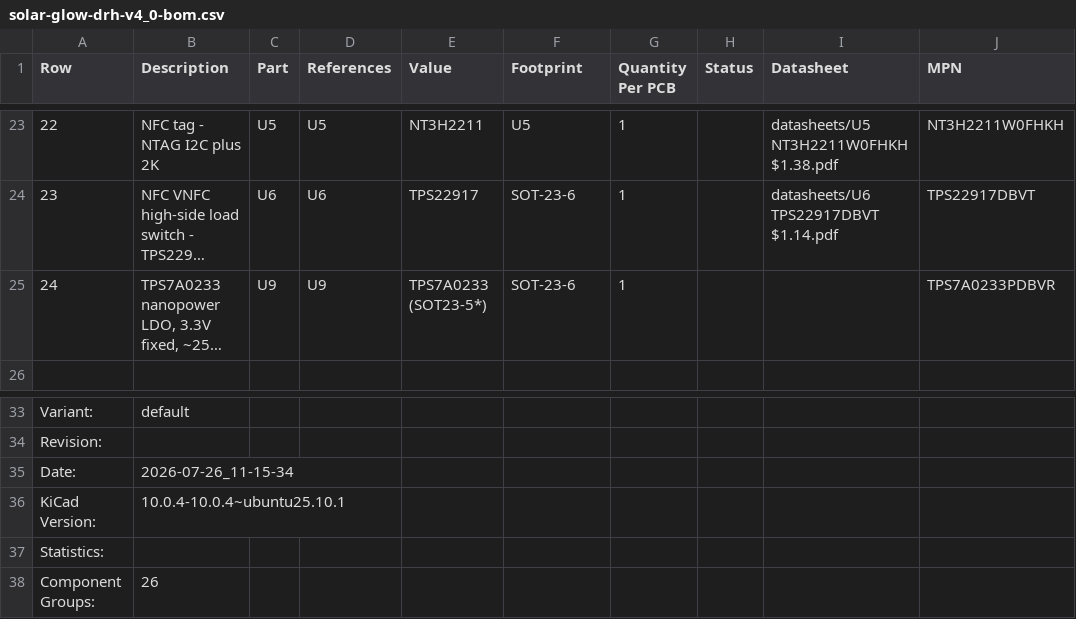
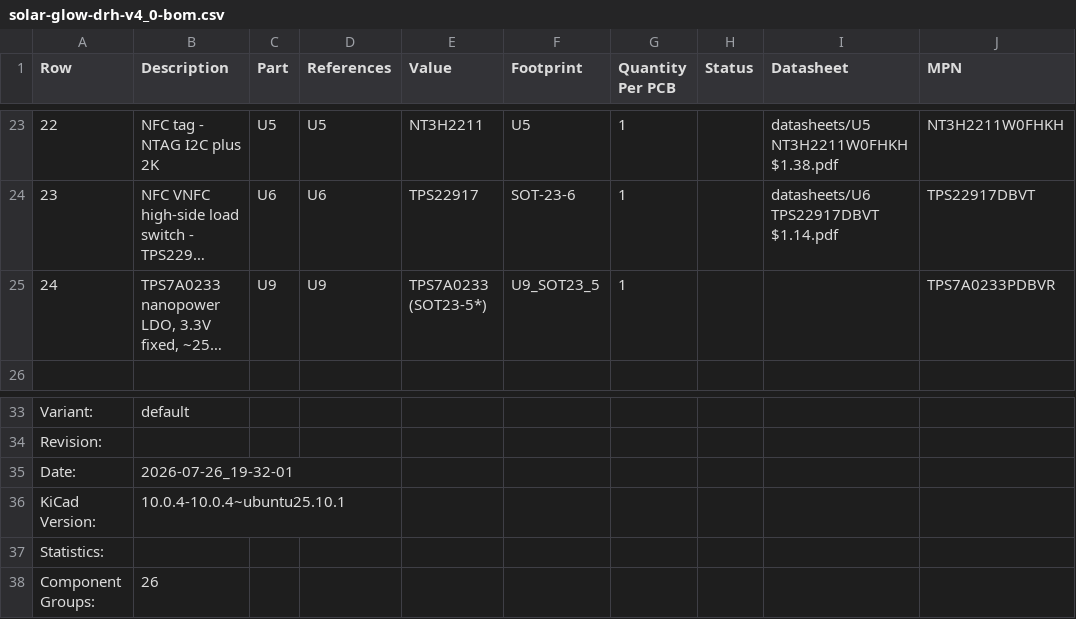
Before and after one commit to devinhorowitz/solar-business-card, a CSV file: Generated/fabdocs/solar-glow-drh-v4_0-bom.csv, drawn as a sheet; only a part is shown, gaps mark what is left out; long unchanged cells end in …; the diff names each change by its address in the sheet, - before the commit and + after, or states it on an @@ line.

```diff
--- a/Generated/fabdocs/solar-glow-drh-v4_0-bom.csv
+++ b/Generated/fabdocs/solar-glow-drh-v4_0-bom.csv
-F25 (Footprint): SOT-23-6
+F25 (Footprint): U9_SOT23_5
-B35 (Description): 2026-07-26_11-15-34
+B35 (Description): 2026-07-26_19-32-01
```
Also changed, not shown: Generated/fabdocs/solar-glow-drh-v4_0-bottom_pos.csv, 12 other files.
